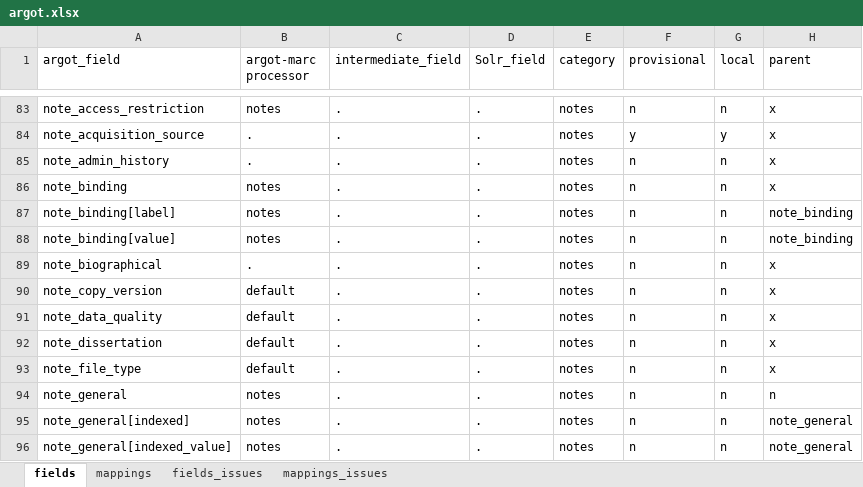
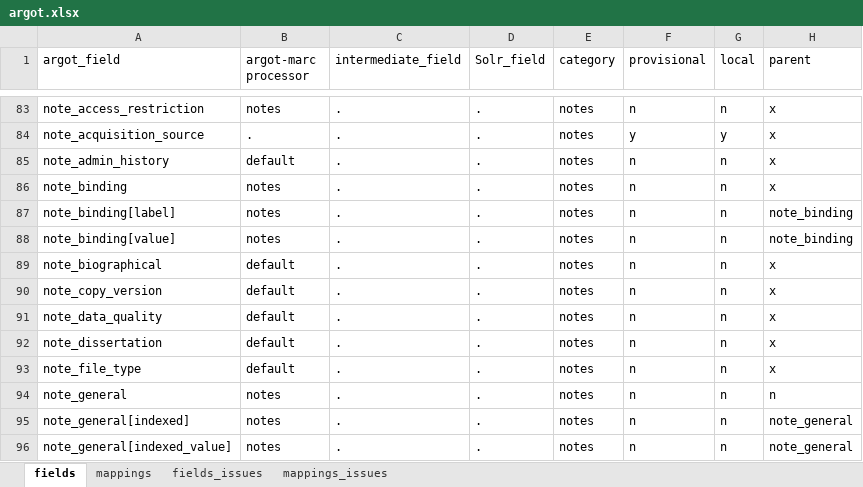
Before and after one commit to trln/data-documentation, an Excel workbook: argot/argot.xlsx, sheet fields, drawn as a sheet; only a part is shown, gaps mark what is left out; values as stored, in another font and other column widths than the file's, no borders; table styles not drawn; the diff names each change by its address in the sheet, - before the commit and + after, or states it on an @@ line.

```diff
--- a/argot/argot.xlsx (sheet fields)
+++ b/argot/argot.xlsx (sheet fields)
-B85 (argot-marc processor): .
+B85 (argot-marc processor): default
-B89 (argot-marc processor): .
+B89 (argot-marc processor): default
```
Also changed, not shown: sheet mappings, argot/working_docs/notes_fields_table.xlsx, 2 other files.
